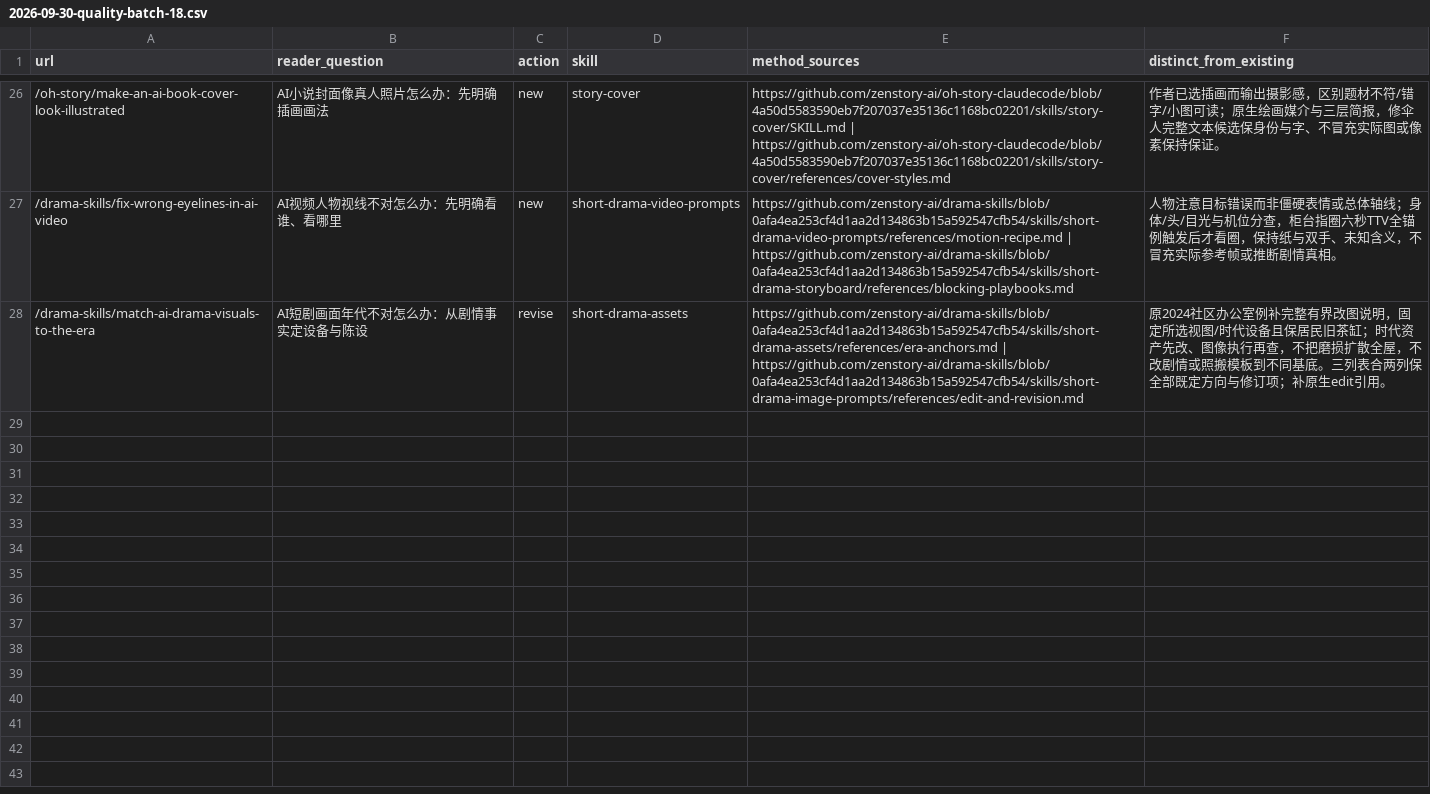
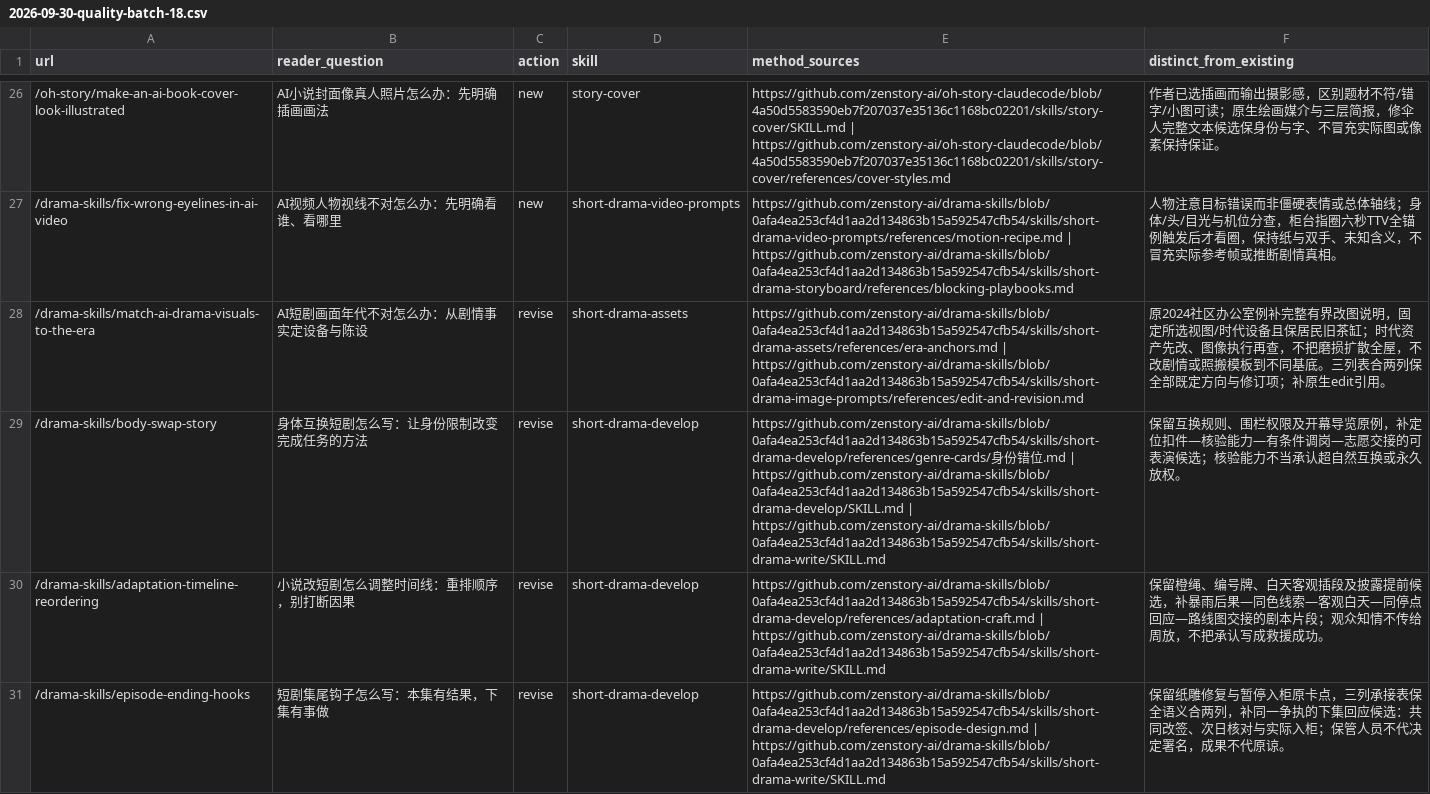
Before and after one commit to LatteFang/zenstory, a CSV file: docs/content/2026-09-30-quality-batch-18.csv, drawn as a sheet; only a part is shown, gaps mark what is left out; the diff names each change by its address in the sheet, - before the commit and + after, or states it on an @@ line.

Commit message:
content: expand drama adaptation and episode handoff cases

```diff
--- a/docs/content/2026-09-30-quality-batch-18.csv
+++ b/docs/content/2026-09-30-quality-batch-18.csv
+row 29: /drama-skills/body-swap-story | 身体互换短剧怎么写：让身份限制改变完成任务的方法 | revise | short-drama-develop | https://github.com/zenstory-ai/drama-skills/blob/0afa4ea253cf4d1aa2d134863b15a592547cfb54/skills/short-drama-develop/references/genre-cards/身份错位.md | https://github.com/zenstory-ai/drama-skills/blob/0afa4ea253cf4d1aa2d134863b15a592547cfb54/skills/short-drama-develop/SKILL.md | https://github.com/zenstory-ai/drama-skills/blob/0afa4ea253cf4d1aa2d134863b15a592547cfb54/skills/short-drama-write/SKILL.md | 保留互换规则、围栏权限及开幕导览原例，补定位扣件—核验能力—有条件调岗—志愿交接的可表演候选；核验能力不当承认超自然互换或永久放权。
+row 30: /drama-skills/adaptation-timeline-reordering | 小说改短剧怎么调整时间线：重排顺序，别打断因果 | revise | short-drama-develop | https://github.com/zenstory-ai/drama-skills/blob/0afa4ea253cf4d1aa2d134863b15a592547cfb54/skills/short-drama-develop/references/adaptation-craft.md | https://github.com/zenstory-ai/drama-skills/blob/0afa4ea253cf4d1aa2d134863b15a592547cfb54/skills/short-drama-write/SKILL.md | 保留橙绳、编号牌、白天客观插段及披露提前候选，补暴雨后果—同色线索—客观白天—同停点回应—路线图交接的剧本片段；观众知情不传给周放，不把承认写成救援成功。
+row 31: /drama-skills/episode-ending-hooks | 短剧集尾钩子怎么写：本集有结果，下集有事做 | revise | short-drama-develop | https://github.com/zenstory-ai/drama-skills/blob/0afa4ea253cf4d1aa2d134863b15a592547cfb54/skills/short-drama-develop/references/episode-design.md | https://github.com/zenstory-ai/drama-skills/blob/0afa4ea253cf4d1aa2d134863b15a592547cfb54/skills/short-drama-write/SKILL.md | 保留纸雕修复与暂停入柜原卡点，三列承接表保全语义合两列，补同一争执的下集回应候选：共同改签、次日核对与实际入柜；保管人员不代决定署名，成果不代原谅。
```
Also changed, not shown: 3 other files.
